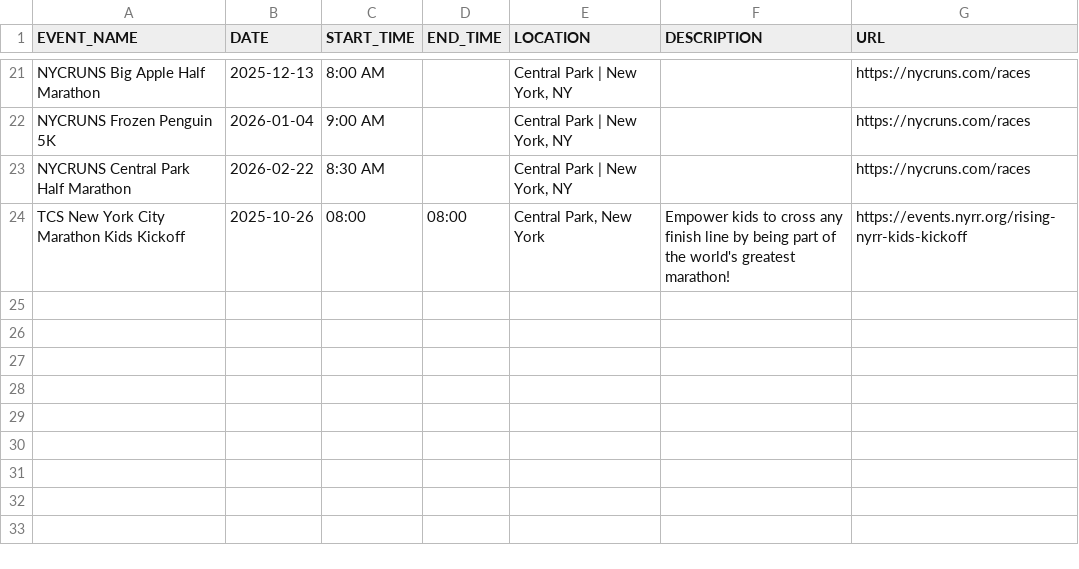
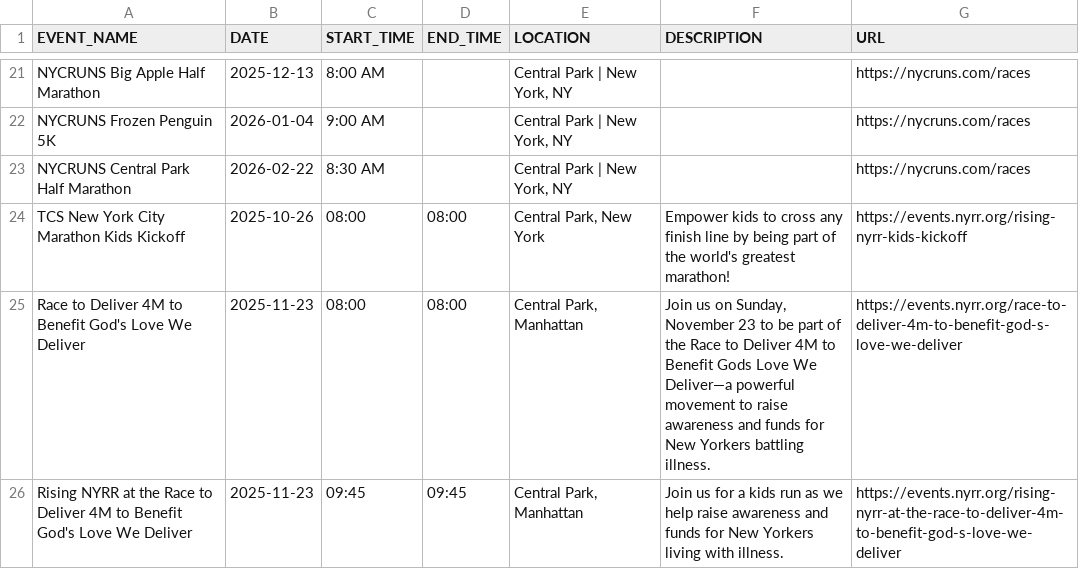
Before and after one commit to minimumviablestack/central-park-run-calendar, a CSV file: data/events.csv, drawn as a sheet; only a part is shown, gaps mark what is left out; the diff names each change by its address in the sheet, - before the commit and + after, or states it on an @@ line.

Commit message:
Deploying to gh-pages from @ minimumviablestack/central-park-run-calendar@1a010ec57570eca0da96c6331de10a5a6782a39e 🚀

```diff
--- a/data/events.csv
+++ b/data/events.csv
+row 25: Race to Deliver 4M to Benefit God's Love We Deliver | 2025-11-23 | 08:00 | 08:00 | Central Park, Manhattan | Join us on Sunday, November 23 to be part of the Race to Deliver 4M to Benefit Gods Love We Deliver—a powerful movement to raise awareness and funds for New Yorkers battling illness. | https://events.nyrr.org/race-to-deliver-4m-to-benefit-god-s-love-we-deliver
+row 26: Rising NYRR at the Race to Deliver 4M to Benefit God's Love We Deliver | 2025-11-23 | 09:45 | 09:45 | Central Park, Manhattan | Join us for a kids run as we help raise awareness and funds for New Yorkers living with illness. | https://events.nyrr.org/rising-nyrr-at-the-race-to-deliver-4m-to-benefit-god-s-love-we-deliver
```
